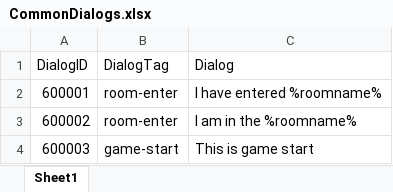
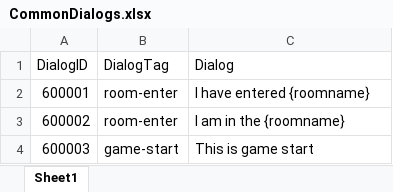
Before and after one commit to utkarshkolhe/ProjectPyxis, an Excel workbook: Data/CommonDialogs.xlsx, sheet Sheet1, drawn as a sheet; values as stored, in another font and other column widths than the file's, no borders; the diff names each change by its address in the sheet, - before the commit and + after, or states it on an @@ line.

```diff
--- a/Data/CommonDialogs.xlsx (sheet Sheet1)
+++ b/Data/CommonDialogs.xlsx (sheet Sheet1)
-C2 (Dialog): I have entered %roomname%
+C2 (Dialog): I have entered {roomname}
-C3 (Dialog): I am in the %roomname%
+C3 (Dialog): I am in the {roomname}
```
Also changed, not shown: Data/EffectMap.xlsx, 5 other files.
